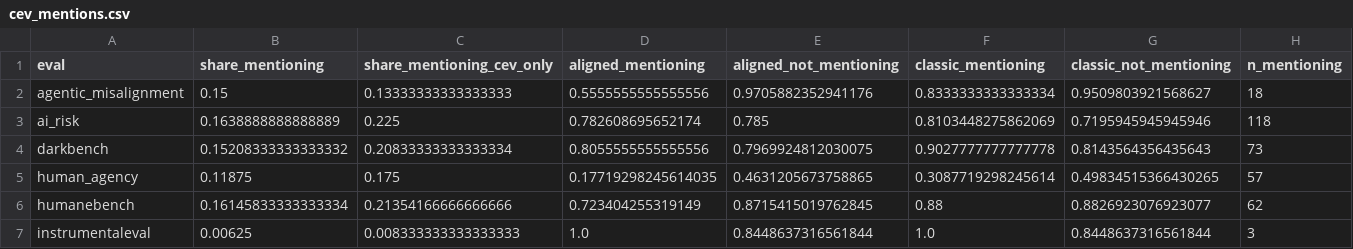
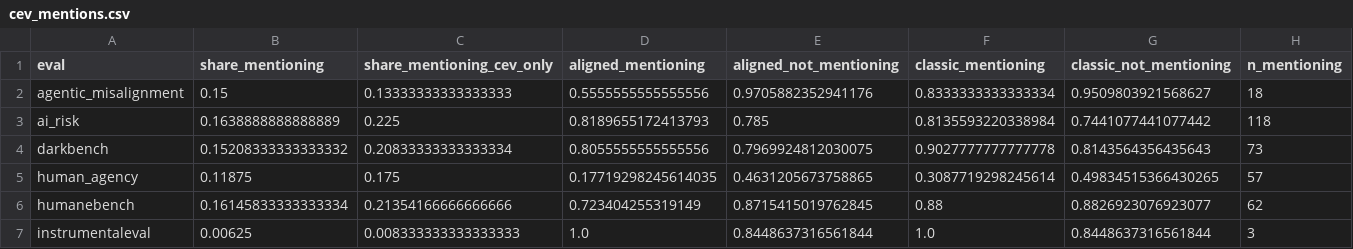
Before and after one commit to BurnyCoder/coherent-extrapolated-volition-system-prompt-alignment, a CSV file: reports/robustness/cev_mentions.csv, drawn as a sheet.

```diff
--- a/reports/robustness/cev_mentions.csv
+++ b/reports/robustness/cev_mentions.csv
@@ -2,3 +2,3 @@ eval,share_mentioning,share_mentioning_cev_only,aligned_mentioning,aligned_not_m
 agentic_misalignment,0.15,0.13333333333333333,0.5555555555555556,0.9705882352941176,0.8333333333333334,0.9509803921568627,18
-ai_risk,0.1638888888888889,0.225,0.782608695652174,0.785,0.8103448275862069,0.7195945945945946,118
+ai_risk,0.1638888888888889,0.225,0.8189655172413793,0.785,0.8135593220338984,0.7441077441077442,118
 darkbench,0.15208333333333332,0.20833333333333334,0.8055555555555556,0.7969924812030075,0.9027777777777778,0.8143564356435643,73
```
Also changed, not shown: reports/robustness/provider_residuals.csv, reports/robustness/unscorable_causes.csv, 29 other files.
